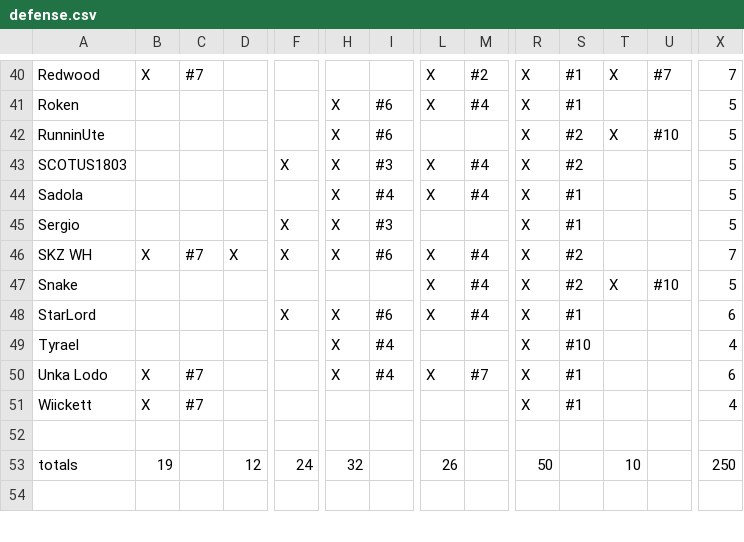
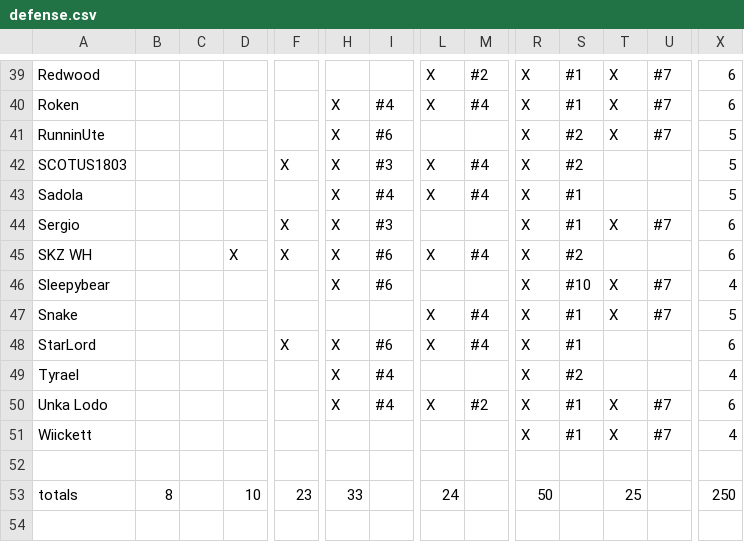
Before and after one commit to robotic-monkey/swf, a CSV file: src/defense.csv, drawn as a sheet; only a part is shown, gaps mark what is left out; addresses are those after the commit; rows hold the shown columns only; the diff covers the shown part only; the diff names each change by its address in the sheet, - before the commit and + after, or states it on an @@ line.

```diff
--- a/src/defense.csv
+++ b/src/defense.csv
-B39: X
+B39: (empty)
-C39: #7
+C39: (empty)
-X39: 7
+X39: 6
-I40: #6
+I40: #4
-T40: (empty)
+T40: X
-U40: (empty)
+U40: #7
-X40: 5
+X40: 6
-U41: #10
+U41: #7
-T44: (empty)
+T44: X
-U44: (empty)
+U44: #7
-X44: 5
+X44: 6
-B45: X
+B45: (empty)
-C45: #7
+C45: (empty)
-X45: 7
+X45: 6
+row 46: Sleepybear |  |  |  |  | X | #6 |  |  | X | #10 | X | #7 | 4
-S47: #2
+S47: #1
-U47: #10
+U47: #7
-S49: #10
+S49: #2
-B50:B51: X
+B50:B51: (empty)
-C50:C51: #7
+C50:C51: (empty)
-M50: #7
+M50: #2
-T50:T51: (empty)
+T50:T51: X
-U50:U51: (empty)
+U50:U51: #7
-B53: 19
+B53: 8
-D53: 12
+D53: 10
-F53: 24
+F53: 23
-H53: 32
+H53: 33
-L53: 26
+L53: 24
-T53: 10
+T53: 25
```
Also changed, not shown: 2 added rows, 3 removed rows and 70 edited cells elsewhere in this file, 2 other files.
